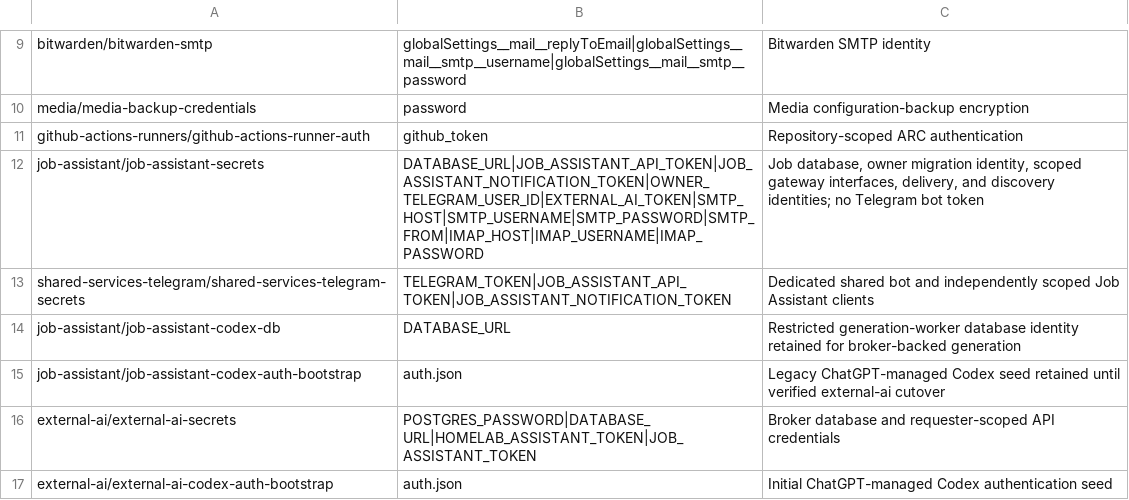
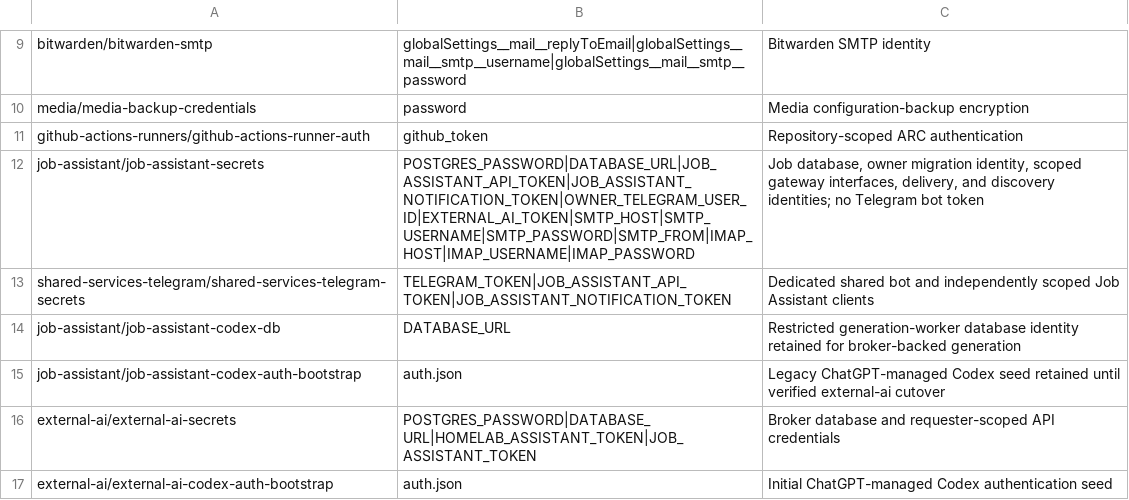
Before and after one commit to kfir-marx/homelab, a TSV file: secrets/inventory.tsv, drawn as a sheet; only a part is shown, gaps mark what is left out.

Commit message:
chore(secrets): rotate encrypted infrastructure credentials
- Refresh encrypted infrastructure and Bitwarden secret values for
  updated credentials and tokens.
- Add Job Assistant and shared-services Telegram secret entries.
- Include POSTGRES_PASSWORD in the Job Assistant secret inventory.
- Update SOPS metadata and authentication MACs.

```diff
--- a/secrets/inventory.tsv
+++ b/secrets/inventory.tsv
@@ -11,3 +11,3 @@ media/media-backup-credentials	password	Media configuration-backup encryption
 github-actions-runners/github-actions-runner-auth	github_token	Repository-scoped ARC authentication
-job-assistant/job-assistant-secrets	DATABASE_URL|JOB_ASSISTANT_API_TOKEN|JOB_ASSISTANT_NOTIFICATION_TOKEN|OWNER_TELEGRAM_USER_ID|EXTERNAL_AI_TOKEN|SMTP_HOST|SMTP_USERNAME|SMTP_PASSWORD|SMTP_FROM|IMAP_HOST|IMAP_USERNAME|IMAP_PASSWORD	Job database, owner migration identity, scoped gateway interfaces, delivery, and discovery identities; no Telegram bot token
+job-assistant/job-assistant-secrets	POSTGRES_PASSWORD|DATABASE_URL|JOB_ASSISTANT_API_TOKEN|JOB_ASSISTANT_NOTIFICATION_TOKEN|OWNER_TELEGRAM_USER_ID|EXTERNAL_AI_TOKEN|SMTP_HOST|SMTP_USERNAME|SMTP_PASSWORD|SMTP_FROM|IMAP_HOST|IMAP_USERNAME|IMAP_PASSWORD	Job database, owner migration identity, scoped gateway interfaces, delivery, and discovery identities; no Telegram bot token
 shared-services-telegram/shared-services-telegram-secrets	TELEGRAM_TOKEN|JOB_ASSISTANT_API_TOKEN|JOB_ASSISTANT_NOTIFICATION_TOKEN	Dedicated shared bot and independently scoped Job Assistant clients
```
Also changed, not shown: 18 other files.
